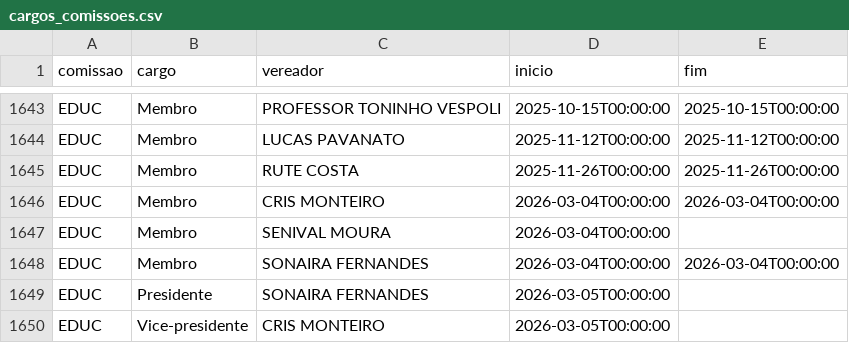
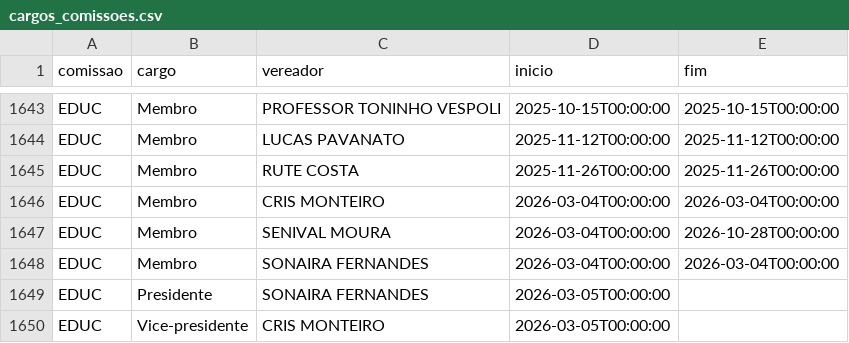
Before and after one commit to prototiposlegisla/comissoes-acervo, a CSV file: dados/cargos_comissoes.csv, drawn as a sheet; only a part is shown, gaps mark what is left out.

```diff
--- a/dados/cargos_comissoes.csv
+++ b/dados/cargos_comissoes.csv
@@ -1646,3 +1646,3 @@ EDUC,Membro,RUTE COSTA,2025-11-26T00:00:00,2025-11-26T00:00:00
 EDUC,Membro,CRIS MONTEIRO,2026-03-04T00:00:00,2026-03-04T00:00:00
-EDUC,Membro,SENIVAL MOURA,2026-03-04T00:00:00,
+EDUC,Membro,SENIVAL MOURA,2026-03-04T00:00:00,2026-10-28T00:00:00
 EDUC,Membro,SONAIRA FERNANDES,2026-03-04T00:00:00,2026-03-04T00:00:00
```
Also changed, not shown: dados/acervo.csv, dados/coletas.csv, 6 other files.
